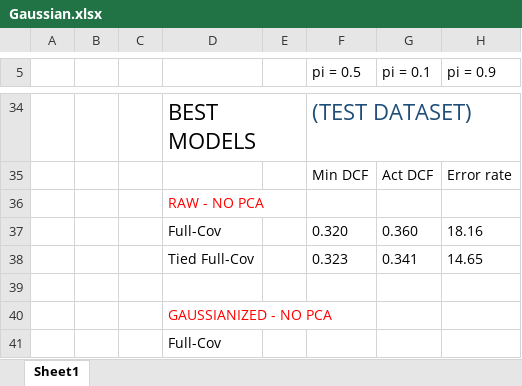
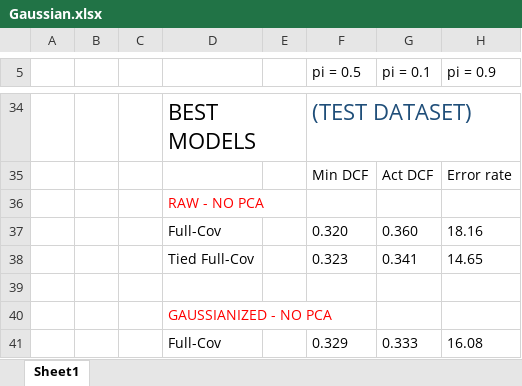
Before and after one commit to Fra98/wine-quality-detection, an Excel workbook: report/Gaussian.xlsx, sheet Sheet1, drawn as a sheet; only a part is shown, gaps mark what is left out; values as stored, in another font and other column widths than the file's, no borders; removed rows and columns are numbered as before the commit, all else as after; the diff names each change by its address in the sheet, - before the commit and + after, or states it on an @@ line.

```diff
--- a/report/Gaussian.xlsx (sheet Sheet1)
+++ b/report/Gaussian.xlsx (sheet Sheet1)
-row 41:  |  |  | Full-Cov
+row 41:  |  |  | Full-Cov |  | 0.329 | 0.333 | 16.08
```
Also changed, not shown: 1 other file.
